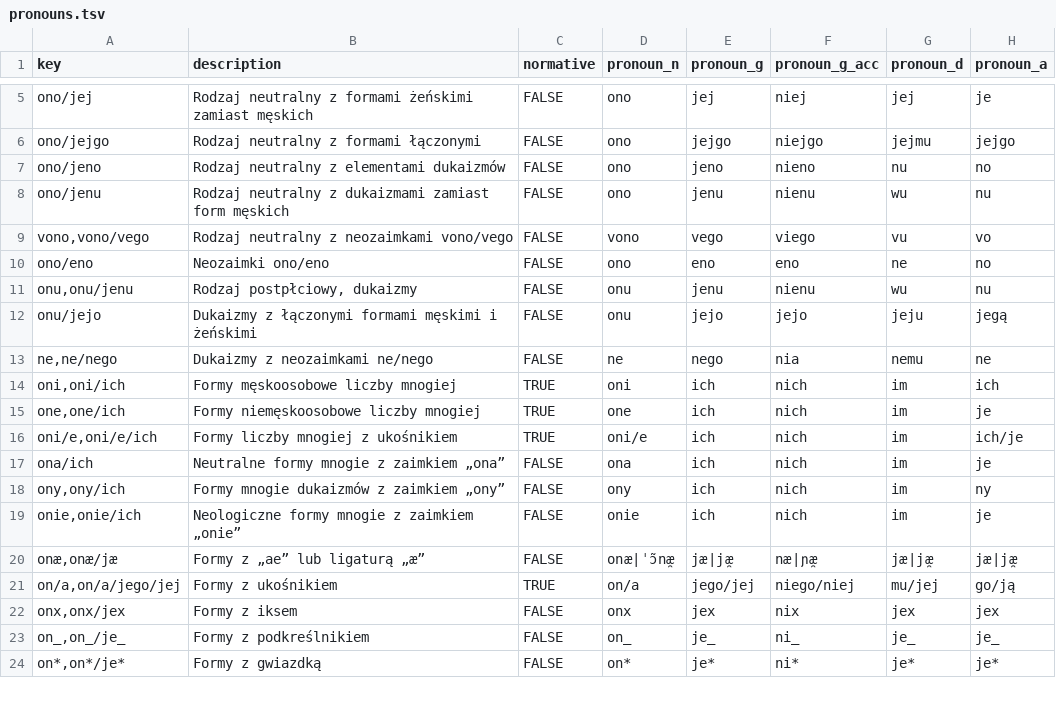
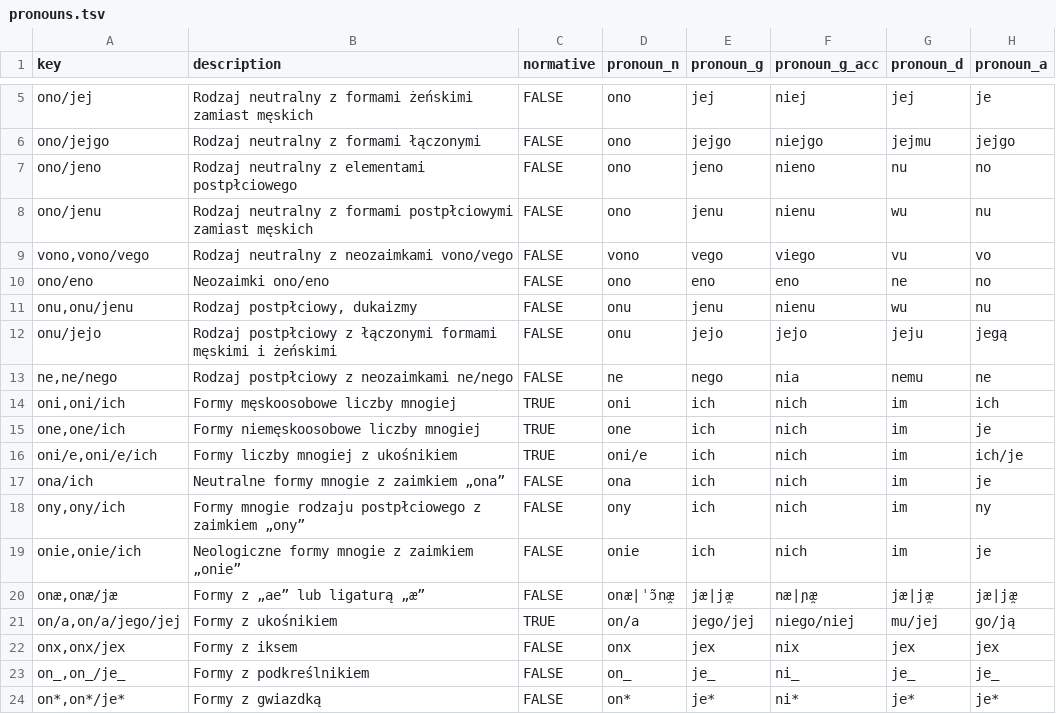
Before and after one commit to zlomenina/zajmena, a TSV file: locale/pl/pronouns/pronouns.tsv, drawn as a sheet; only a part is shown, gaps mark what is left out; the diff names each change by its address in the sheet, - before the commit and + after, or states it on an @@ line.

Commit message:
[pl] mniej dukaizmów, więcej rodzaju postpłciowego

```diff
--- a/locale/pl/pronouns/pronouns.tsv
+++ b/locale/pl/pronouns/pronouns.tsv
-B7 (description): Rodzaj neutralny z elementami dukaizmów
+B7 (description): Rodzaj neutralny z elementami postpłciowego
-B8 (description): …neutralny z dukaizmami zamiast form męskich
+B8 (description): …neutralny z formami postpłciowymi zamiast męskich
-B12 (description): Dukaizmy z łączonymi…
+B12 (description): Rodzaj postpłciowy z łączonymi…
-B13 (description): Dukaizmy z neozaimkami ne/nego
+B13 (description): Rodzaj postpłciowy z neozaimkami ne/nego
-B18 (description): Formy mnogie dukaizmów z zaimkiem „ony”
+B18 (description): Formy mnogie rodzaju postpłciowego z zaimkiem „ony”
```
Also changed, not shown: locale/pl/pronouns/pronounGroups.tsv, 1 other file.
